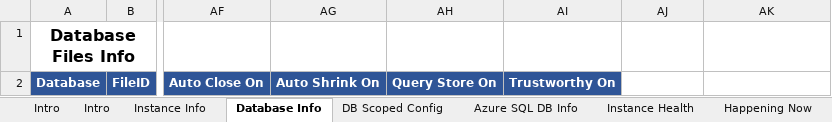
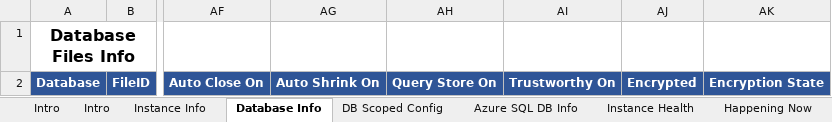
Before and after one commit to VladDBA/PSBlitz, an Excel workbook: Resources/PSBlitzOutput.xlsx, sheet Database Info, drawn as a sheet; only a part is shown, gaps mark what is left out; values as stored, in another font and other column widths than the file's, no borders; the diff names each change by its address in the sheet, - before the commit and + after, or states it on an @@ line.

```diff
--- a/Resources/PSBlitzOutput.xlsx (sheet Database Info)
+++ b/Resources/PSBlitzOutput.xlsx (sheet Database Info)
-AJ2: (empty)
+AJ2: Encrypted
-AJ2:AK2 fill: none
+AJ2:AK2 fill: #2F5597
-AK2: (empty)
+AK2: Encryption State
```
Also changed, not shown: sheet Session Activity - Raw, sheet Session Activity - Aggregated, 2 other files.
